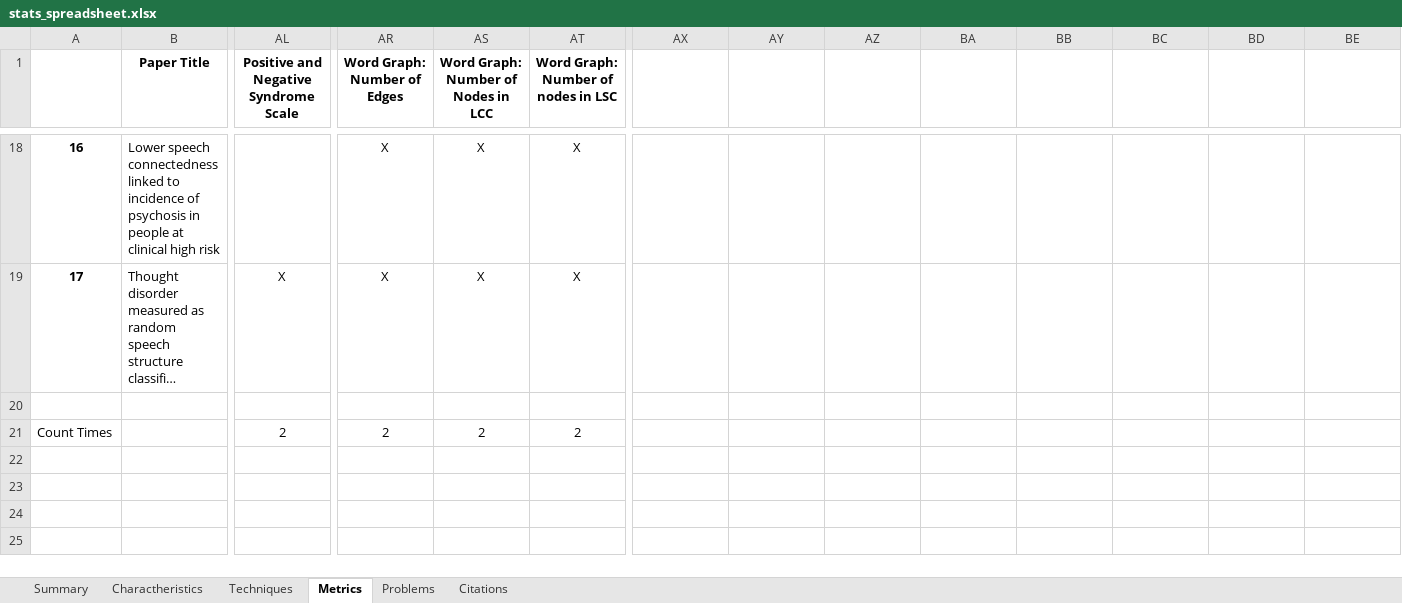
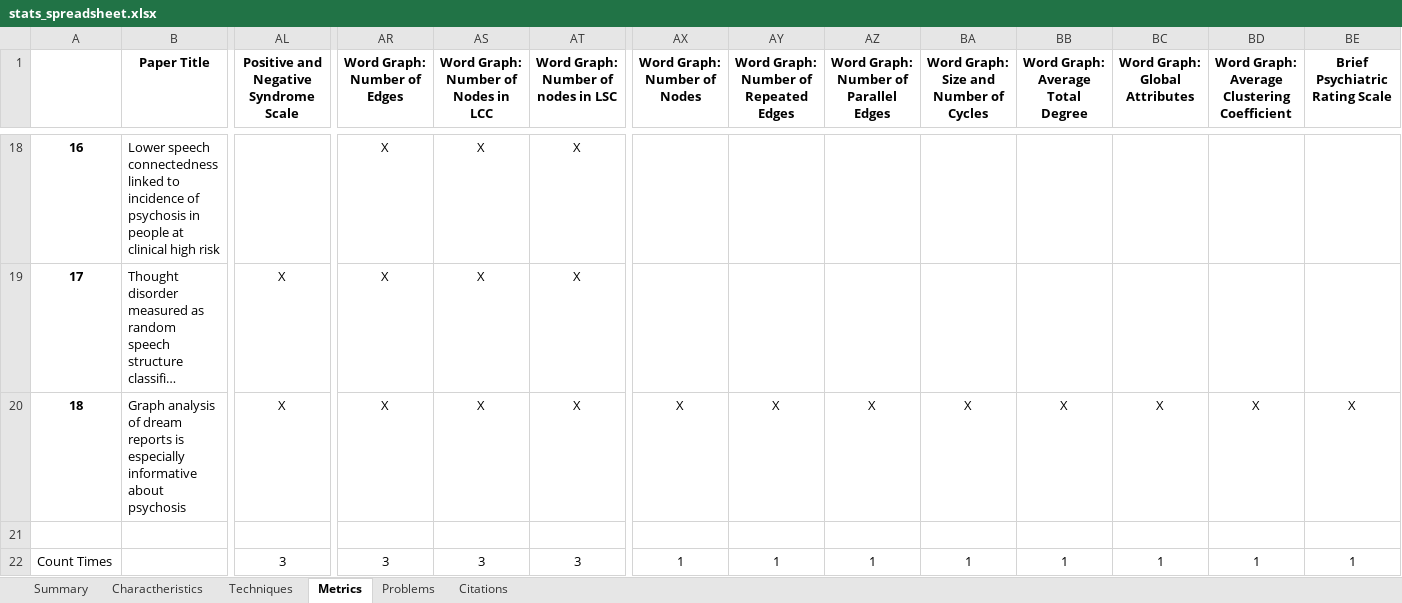
Before and after one commit to Sousa99/DMEIC-2122, an Excel workbook: papers/stats/stats_spreadsheet.xlsx, sheet Metrics, drawn as a sheet; only a part is shown, gaps mark what is left out; long unchanged cells end in …; values as stored, in another font and other column widths than the file's, no borders; addresses are those after the commit; rows hold the shown columns only; the diff names each change by its address in the sheet, - before the commit and + after, or states it on an @@ line.

Commit message:
Another paper processed 📖

```diff
--- a/papers/stats/stats_spreadsheet.xlsx (sheet Metrics)
+++ b/papers/stats/stats_spreadsheet.xlsx (sheet Metrics)
-AX1: (empty)
+AX1: Word Graph: Number of Nodes
-AY1: (empty)
+AY1: Word Graph: Number of Repeated Edges
-AZ1: (empty)
+AZ1: Word Graph: Number of Parallel Edges
-BA1: (empty)
+BA1: Word Graph: Size and Number of Cycles
-BB1: (empty)
+BB1: Word Graph: Average Total Degree
-BC1: (empty)
+BC1: Word Graph: Global Attributes
-BD1: (empty)
+BD1: Word Graph: Average Clustering Coefficient
-BE1: (empty)
+BE1: Brief Psychiatric Rating Scale
+row 20: 18 | Graph analysis of dream reports is especially informative about psychosis | X | X | X | X | X | X | X | X | X | X | X | X
-AL22: 2
+AL22: 3
-AR22 (Word Graph: Number of Edges): 2
+AR22 (Word Graph: Number of Edges): 3
-AS22: 2
+AS22: 3
-AT22: 2
+AT22: 3
-AX22 (Word Graph: Number of Nodes): (empty)
+AX22 (Word Graph: Number of Nodes): 1
-AY22: (empty)
+AY22: 1
-AZ22: (empty)
+AZ22: 1
-BA22: (empty)
+BA22: 1
-BB22 (Word Graph: Average Total Degree): (empty)
+BB22 (Word Graph: Average Total Degree): 1
-BC22 (Word Graph: Global Attributes): (empty)
+BC22 (Word Graph: Global Attributes): 1
-BD22: (empty)
+BD22: 1
-BE22 (Brief Psychiatric Rating Scale): (empty)
+BE22 (Brief Psychiatric Rating Scale): 1
```
Also changed, not shown: sheet Charactheristics, sheet Techniques, sheet Summary, sheet Problems, sheet Citations, 2 other files.
